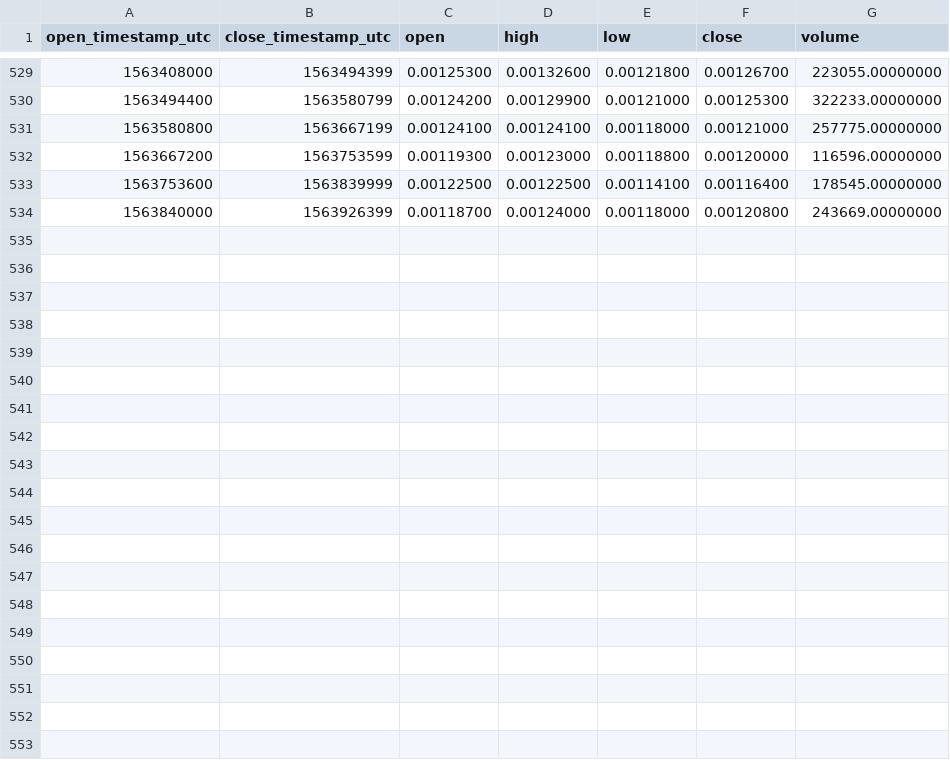
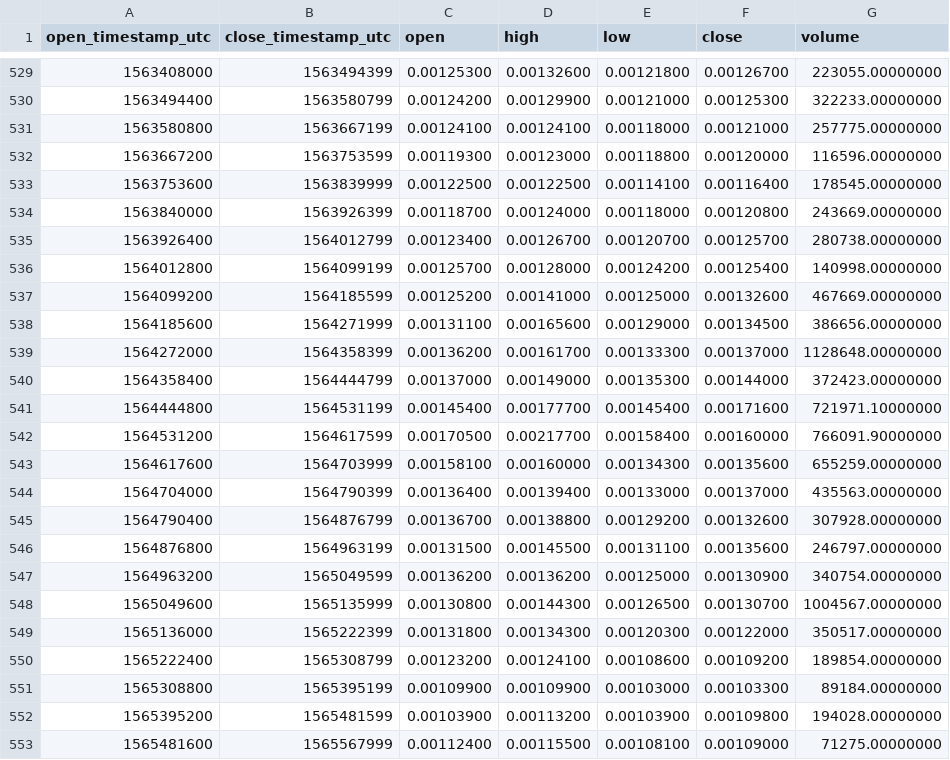
Before and after one commit to cryptobigbro/binance-BLZBNB, a CSV file: binance-BLZBNB-1d.csv, drawn as a sheet; only a part is shown, gaps mark what is left out; the diff names each change by its address in the sheet, - before the commit and + after, or states it on an @@ line.

Commit message:
Update OHLCV data.

```diff
--- a/binance-BLZBNB-1d.csv
+++ b/binance-BLZBNB-1d.csv
+row 535: 1563926400 | 1564012799 | 0.00123400 | 0.00126700 | 0.00120700 | 0.00125700 | 280738.00000000
+row 536: 1564012800 | 1564099199 | 0.00125700 | 0.00128000 | 0.00124200 | 0.00125400 | 140998.00000000
+row 537: 1564099200 | 1564185599 | 0.00125200 | 0.00141000 | 0.00125000 | 0.00132600 | 467669.00000000
+row 538: 1564185600 | 1564271999 | 0.00131100 | 0.00165600 | 0.00129000 | 0.00134500 | 386656.00000000
+row 539: 1564272000 | 1564358399 | 0.00136200 | 0.00161700 | 0.00133300 | 0.00137000 | 1128648.00000000
+row 540: 1564358400 | 1564444799 | 0.00137000 | 0.00149000 | 0.00135300 | 0.00144000 | 372423.00000000
+row 541: 1564444800 | 1564531199 | 0.00145400 | 0.00177700 | 0.00145400 | 0.00171600 | 721971.10000000
+row 542: 1564531200 | 1564617599 | 0.00170500 | 0.00217700 | 0.00158400 | 0.00160000 | 766091.90000000
+row 543: 1564617600 | 1564703999 | 0.00158100 | 0.00160000 | 0.00134300 | 0.00135600 | 655259.00000000
+row 544: 1564704000 | 1564790399 | 0.00136400 | 0.00139400 | 0.00133000 | 0.00137000 | 435563.00000000
+row 545: 1564790400 | 1564876799 | 0.00136700 | 0.00138800 | 0.00129200 | 0.00132600 | 307928.00000000
+row 546: 1564876800 | 1564963199 | 0.00131500 | 0.00145500 | 0.00131100 | 0.00135600 | 246797.00000000
+row 547: 1564963200 | 1565049599 | 0.00136200 | 0.00136200 | 0.00125000 | 0.00130900 | 340754.00000000
+row 548: 1565049600 | 1565135999 | 0.00130800 | 0.00144300 | 0.00126500 | 0.00130700 | 1004567.00000000
+row 549: 1565136000 | 1565222399 | 0.00131800 | 0.00134300 | 0.00120300 | 0.00122000 | 350517.00000000
+row 550: 1565222400 | 1565308799 | 0.00123200 | 0.00124100 | 0.00108600 | 0.00109200 | 189854.00000000
+row 551: 1565308800 | 1565395199 | 0.00109900 | 0.00109900 | 0.00103000 | 0.00103300 | 89184.00000000
+row 552: 1565395200 | 1565481599 | 0.00103900 | 0.00113200 | 0.00103900 | 0.00109800 | 194028.00000000
+row 553: 1565481600 | 1565567999 | 0.00112400 | 0.00115500 | 0.00108100 | 0.00109000 | 71275.00000000
```
Also changed, not shown: binance-BLZBNB-1M.csv, binance-BLZBNB-1w.csv, 1 other file.
